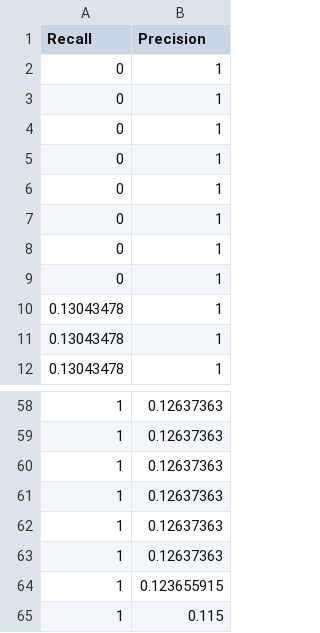
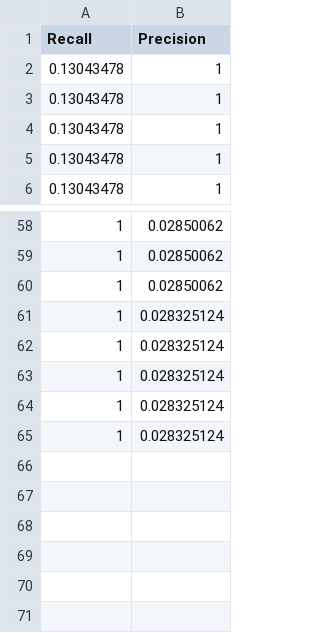
Before and after one commit to toonnyy8/ncku, a CSV file: mca2021/hw1/soccer_pr.csv, drawn as a sheet; only a part is shown, gaps mark what is left out; the diff covers the shown part only.

```diff
--- a/mca2021/hw1/soccer_pr.csv
+++ b/mca2021/hw1/soccer_pr.csv
@@ -1,10 +1,4 @@
 Recall, Precision
-0, 1
-0, 1
-0, 1
-0, 1
-0, 1
-0, 1
-0, 1
-0, 1
+0.13043478, 1
+0.13043478, 1
 0.13043478, 1
@@ -58,8 +58,8 @@ Recall, Precision
-1, 0.12637363
-1, 0.12637363
-1, 0.12637363
-1, 0.12637363
-1, 0.12637363
-1, 0.12637363
-1, 0.123655915
-1, 0.115
+1, 0.02850062
+1, 0.02850062
+1, 0.02850062
+1, 0.028325124
+1, 0.028325124
+1, 0.028325124
+1, 0.028325124
+1, 0.028325124
```
Also changed, not shown: 35 added rows, 29 removed rows and 3 edited cells elsewhere in this file, mca2021/hw1/ngc_pr.csv, 5 other files.
